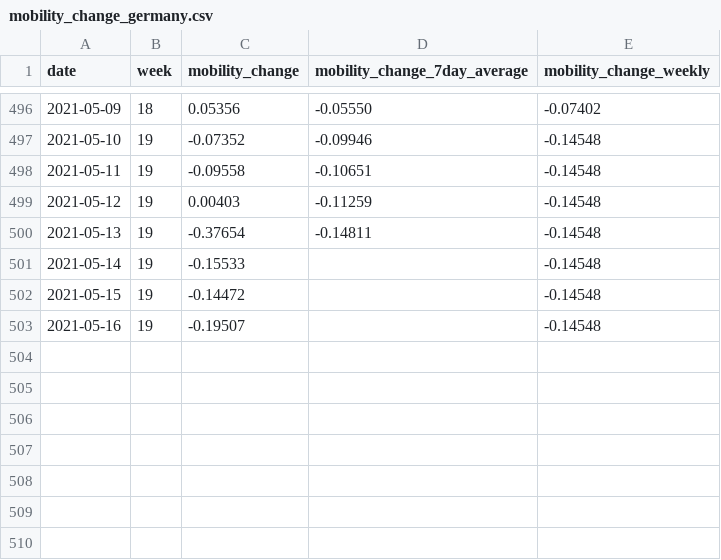
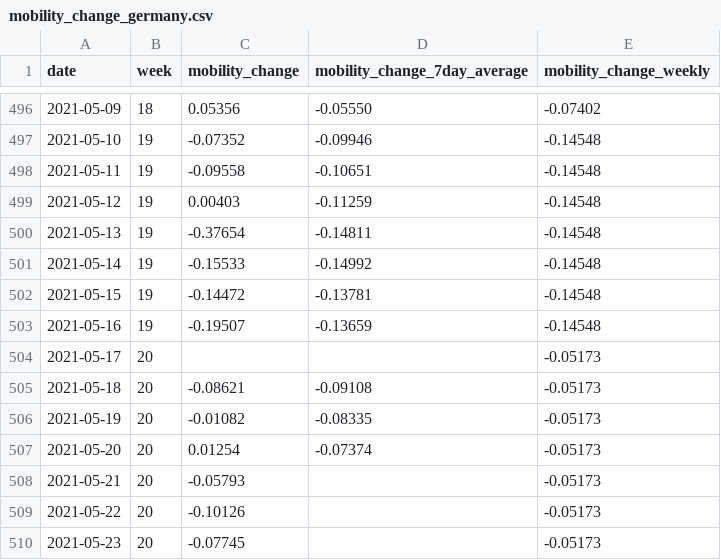
Before and after one commit to rocs-org/covid-mobility-data, a CSV file: data/mobility_change/mobility_change_germany.csv, drawn as a sheet; only a part is shown, gaps mark what is left out.

```diff
--- a/data/mobility_change/mobility_change_germany.csv
+++ b/data/mobility_change/mobility_change_germany.csv
@@ -500,4 +500,11 @@ date,week,mobility_change,mobility_change_7day_average,mobility_change_weekly
 2021-05-13,19,-0.37654,-0.14811,-0.14548
-2021-05-14,19,-0.15533,,-0.14548
-2021-05-15,19,-0.14472,,-0.14548
-2021-05-16,19,-0.19507,,-0.14548
+2021-05-14,19,-0.15533,-0.14992,-0.14548
+2021-05-15,19,-0.14472,-0.13781,-0.14548
+2021-05-16,19,-0.19507,-0.13659,-0.14548
+2021-05-17,20,,,-0.05173
+2021-05-18,20,-0.08621,-0.09108,-0.05173
+2021-05-19,20,-0.01082,-0.08335,-0.05173
+2021-05-20,20,0.01254,-0.07374,-0.05173
+2021-05-21,20,-0.05793,,-0.05173
+2021-05-22,20,-0.10126,,-0.05173
+2021-05-23,20,-0.07745,,-0.05173
```
Also changed, not shown: data/mobility_change/mobility_change_bundeslaender.csv.
